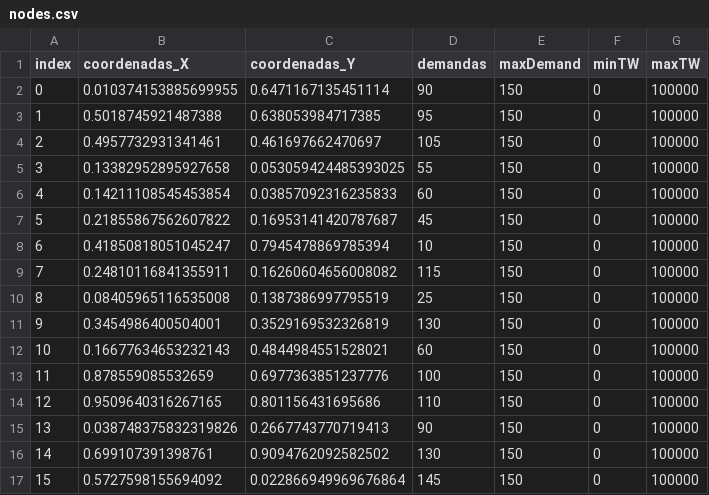
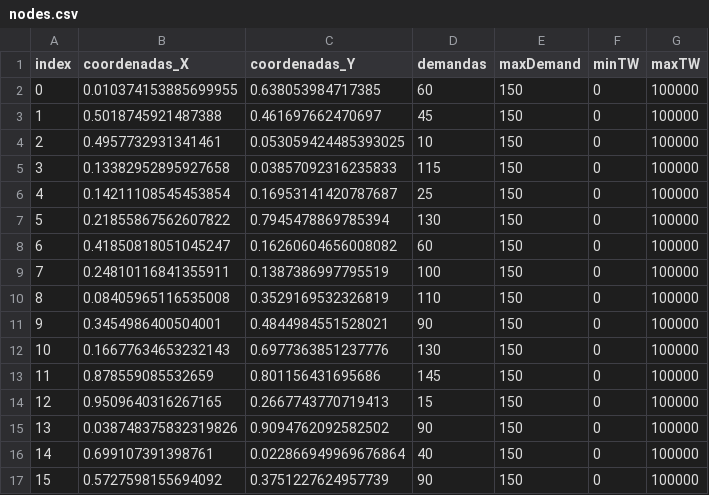
Before and after one commit to Jondiii/vrp-rl, a CSV file: data/intensivo/case10/nodes.csv, drawn as a sheet; only a part is shown; the diff covers the shown part only.

```diff
--- a/data/intensivo/case10/nodes.csv
+++ b/data/intensivo/case10/nodes.csv
@@ -1,17 +1,17 @@
 index,coordenadas_X,coordenadas_Y,demandas,maxDemand,minTW,maxTW
-0,0.010374153885699955,0.6471167135451114,90,150,0,100000
-1,0.5018745921487388,0.638053984717385,95,150,0,100000
-2,0.4957732931341461,0.461697662470697,105,150,0,100000
-3,0.13382952895927658,0.053059424485393025,55,150,0,100000
-4,0.14211108545453854,0.03857092316235833,60,150,0,100000
-5,0.21855867562607822,0.16953141420787687,45,150,0,100000
-6,0.41850818051045247,0.7945478869785394,10,150,0,100000
-7,0.24810116841355911,0.16260604656008082,115,150,0,100000
-8,0.08405965116535008,0.1387386997795519,25,150,0,100000
-9,0.3454986400504001,0.3529169532326819,130,150,0,100000
-10,0.16677634653232143,0.4844984551528021,60,150,0,100000
-11,0.878559085532659,0.6977363851237776,100,150,0,100000
-12,0.9509640316267165,0.801156431695686,110,150,0,100000
-13,0.038748375832319826,0.2667743770719413,90,150,0,100000
-14,0.699107391398761,0.9094762092582502,130,150,0,100000
-15,0.5727598155694092,0.022866949969676864,145,150,0,100000
+0,0.010374153885699955,0.638053984717385,60,150,0,100000
+1,0.5018745921487388,0.461697662470697,45,150,0,100000
+2,0.4957732931341461,0.053059424485393025,10,150,0,100000
+3,0.13382952895927658,0.03857092316235833,115,150,0,100000
+4,0.14211108545453854,0.16953141420787687,25,150,0,100000
+5,0.21855867562607822,0.7945478869785394,130,150,0,100000
+6,0.41850818051045247,0.16260604656008082,60,150,0,100000
+7,0.24810116841355911,0.1387386997795519,100,150,0,100000
+8,0.08405965116535008,0.3529169532326819,110,150,0,100000
+9,0.3454986400504001,0.4844984551528021,90,150,0,100000
+10,0.16677634653232143,0.6977363851237776,130,150,0,100000
+11,0.878559085532659,0.801156431695686,145,150,0,100000
+12,0.9509640316267165,0.2667743770719413,15,150,0,100000
+13,0.038748375832319826,0.9094762092582502,90,150,0,100000
+14,0.699107391398761,0.022866949969676864,40,150,0,100000
+15,0.5727598155694092,0.3751227624957739,90,150,0,100000
```
Also changed, not shown: 1 added row and 67 edited cells elsewhere in this file, data/intensivo/case1/nodes.csv, data/intensivo/case4/nodes.csv, 8 other files.
